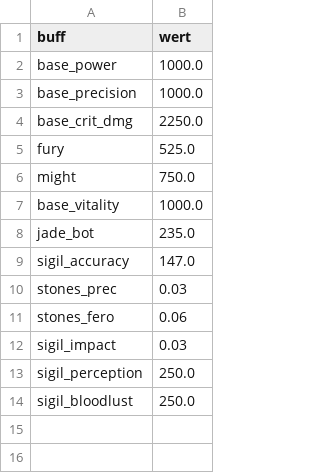
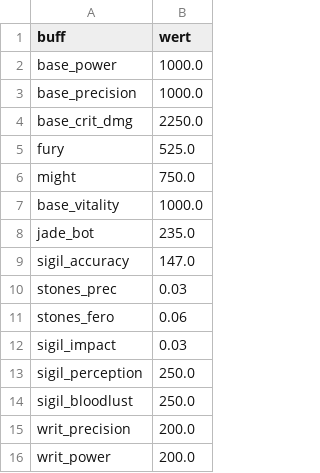
Before and after one commit to FlorianBaltrusch/gw2_ceo, a CSV file: assets/general_buffs.csv, drawn as a sheet; the diff names each change by its address in the sheet, - before the commit and + after, or states it on an @@ line.

Commit message:
Exact-cap-first ranking, utility slot competition, mixed-rune rescue
The solver is restructured around the tool's actual goal: rows that hit
the crit cap exactly rank first, and rows that cannot are ranked with an
honest effective power (the forced overshoot is subtracted from the
armor budget) instead of the previous optimistic value, which could let
an unreachable combination outrank the best exact one. The per-row
python loop is vectorized (verified bit-identical on the reference
scenarios), making the option space cheap to grow.

The utility slot becomes a real choice like the sigil slot: sharpening
stones vs the +200 writs (Accuracy/Strength, active above 90% health,
wiki-verified), with a toggle to exclude writs and - when the accuracy
writ wins - a stable fallback line, since dropping below 90% health
would silently cost the cap. Tie preferences at equal effective power:
stones over writs (duration), damage sigil over accuracy (free night
bonus) over stacking sigils, and the existing truffle-first food rule,
now confirmed intentional: Omnomberry Pie also carries +70 precision,
so the truffle solution converts to lifesteal food in open world
without breaking the cap.

Mixed rune sets (5+1/4+2/3+3, per-piece bonuses in the new
assets/rune_tiers.csv, all totals wiki-verified against runes.csv) act
as a rescue that only runs when no full set can hit the cap exactly; a
scan found no natural trigger, so it is insurance, not a new dimension.
Relic audit confirmed no relic grants passive stats or crit chance -
the result card lists the relic as a free damage-relic choice and notes
the jade bot core tier already counted in vitality.

```diff
--- a/assets/general_buffs.csv
+++ b/assets/general_buffs.csv
+row 15: writ_precision | 200.0
+row 16: writ_power | 200.0
```
Also changed, not shown: 7 other files.
